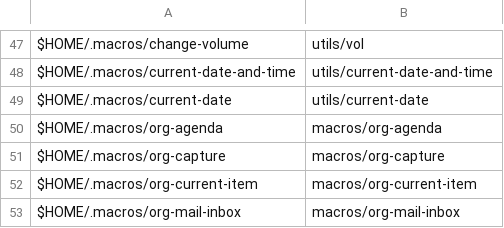
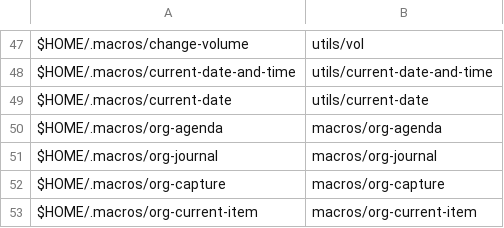
Before and after one commit to sam33r/dotfiles, a CSV file: dotfiles.csv, drawn as a sheet; only a part is shown, gaps mark what is left out; the shorter side is filled out with more unchanged rows.

```diff
--- a/dotfiles.csv
+++ b/dotfiles.csv
@@ -50,2 +50,3 @@ $HOME/.macros/current-date,utils/current-date
 $HOME/.macros/org-agenda,macros/org-agenda
+$HOME/.macros/org-journal,macros/org-journal
 $HOME/.macros/org-capture,macros/org-capture
```
Also changed, not shown: packages.csv, 2 other files.
